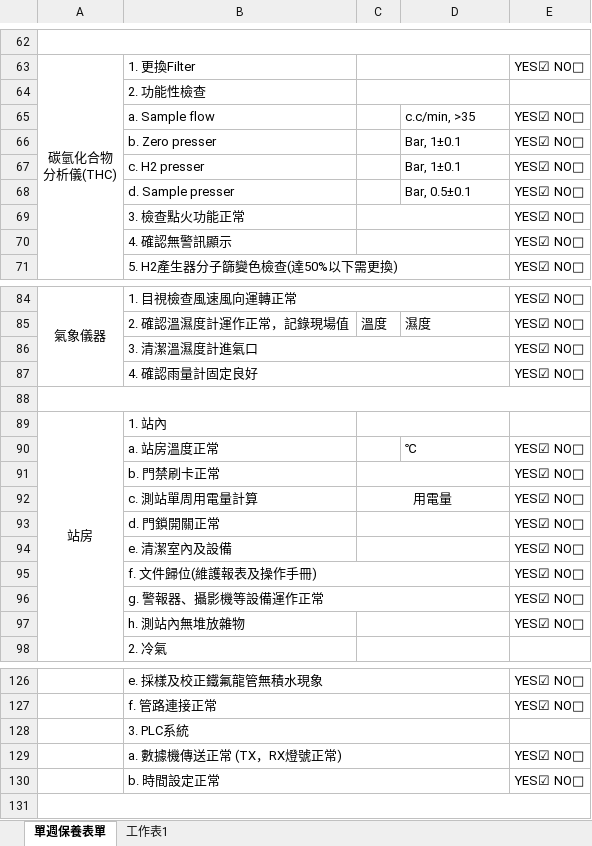
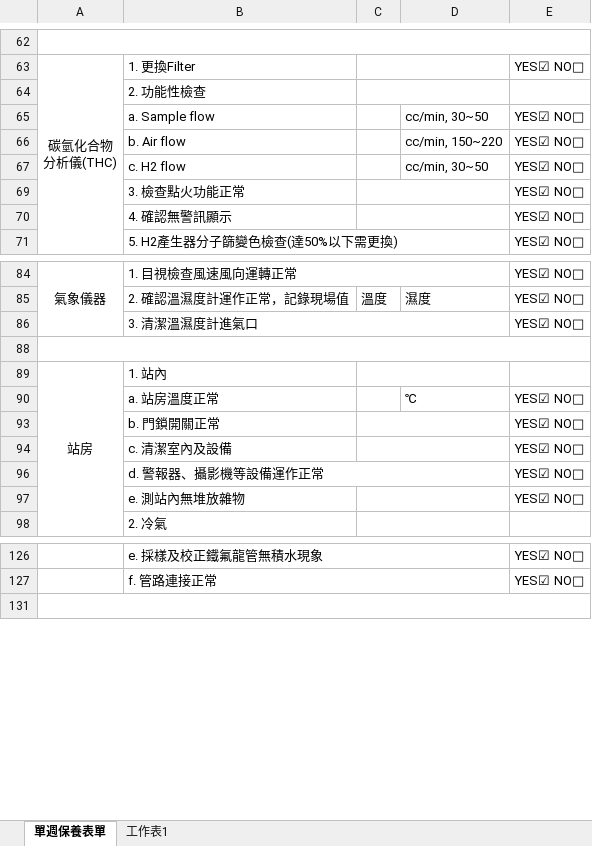
Before and after one commit to karateboy/TSMC_AQMS, an Excel workbook: report_template/weekMaintance.xlsx, sheet 單週保養表單, drawn as a sheet; only a part is shown, gaps mark what is left out; values as stored, in another font and other column widths than the file's, no borders; removed rows and columns are numbered as before the commit, all else as after; the diff covers the shown part only; the diff names each change by its address in the sheet, - before the commit and + after, or states it on an @@ line.

```diff
--- a/report_template/weekMaintance.xlsx (sheet 單週保養表單)
+++ b/report_template/weekMaintance.xlsx (sheet 單週保養表單)
-D65: c.c/min, >35
+D65: cc/min, 30~50
-row 66:  | b. Zero presser |  | Bar, 1±0.1 | YES☑ NO□
-row 67:  | c. H2 presser |  | Bar, 1±0.1 | YES☑ NO□
-row 68:  | d. Sample presser |  | Bar, 0.5±0.1 | YES☑ NO□
+row 66:  | b. Air flow |  | cc/min, 150~220 | YES☑ NO□
+row 67:  | c. H2 flow |  | cc/min, 30~50 | YES☑ NO□
-row 87:  | 4. 確認雨量計固定良好 |  |  | YES☑ NO□
-row 91:  | b. 門禁刷卡正常 |  |  | YES☑ NO□
-row 92:  | c. 測站單周用電量計算 | 用電量 |  | YES☑ NO□
-B93: d. 門鎖開關正常
+B93: b. 門鎖開關正常
-B94: e. 清潔室內及設備
+B94: c. 清潔室內及設備
-row 95:  | f. 文件歸位(維護報表及操作手冊) |  |  | YES☑ NO□
-B96: g. 警報器、攝影機等設備運作正常
+B96: d. 警報器、攝影機等設備運作正常
-B97: h. 測站內無堆放雜物
+B97: e. 測站內無堆放雜物
-row 128:  | 3. PLC系統
-row 129:  | a. 數據機傳送正常 (TX，RX燈號正常) |  |  | YES☑ NO□
-row 130:  | b. 時間設定正常 |  |  | YES☑ NO□
```
Also changed, not shown: 2 edited cells elsewhere in this sheet, report_template/biweekForm.xlsx, report_template/halfYearForm.xlsx, 10 other files.
